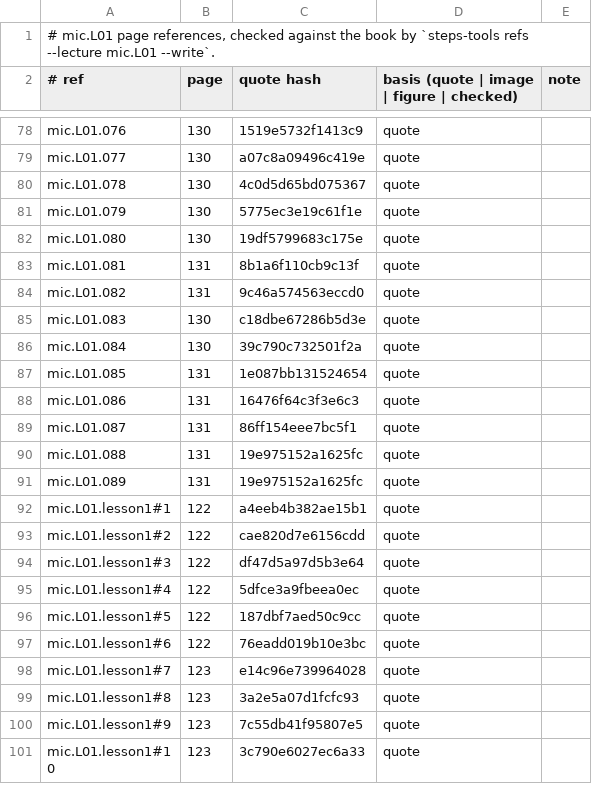
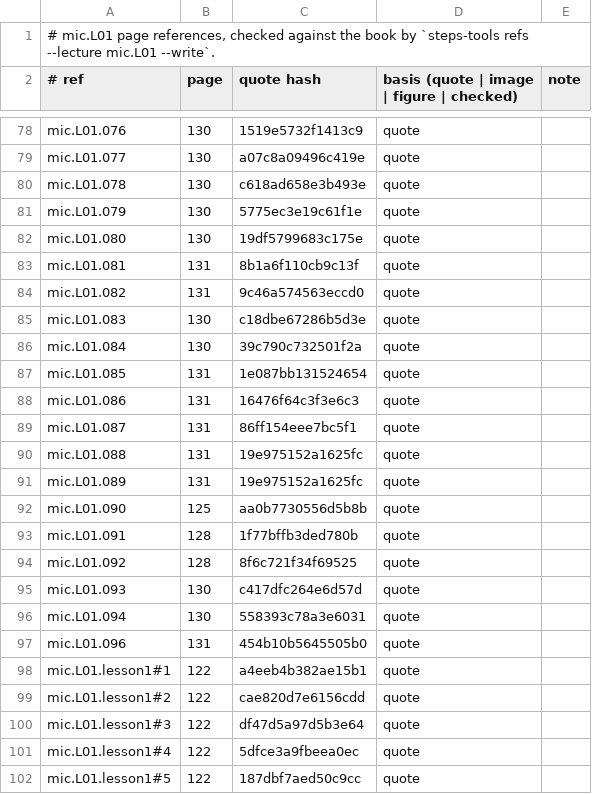
Before and after one commit to MohamedRef/Steps-app, a TSV file: content/book-refs/mic/L01.tsv, drawn as a sheet; only a part is shown, gaps mark what is left out; the shorter side is filled out with more unchanged rows.

```diff
--- a/content/book-refs/mic/L01.tsv
+++ b/content/book-refs/mic/L01.tsv
@@ -79,3 +79,3 @@ mic.L01.076	130	1519e5732f1413c9	quote
 mic.L01.077	130	a07c8a09496c419e	quote	
-mic.L01.078	130	4c0d5d65bd075367	quote	
+mic.L01.078	130	c618ad658e3b493e	quote	
 mic.L01.079	130	5775ec3e19c61f1e	quote	
@@ -91,2 +91,8 @@ mic.L01.088	131	19e975152a1625fc	quote
 mic.L01.089	131	19e975152a1625fc	quote	
+mic.L01.090	125	aa0b7730556d5b8b	quote	
+mic.L01.091	128	1f77bffb3ded780b	quote	
+mic.L01.092	128	8f6c721f34f69525	quote	
+mic.L01.093	130	c417dfc264e6d57d	quote	
+mic.L01.094	130	558393c78a3e6031	quote	
+mic.L01.096	131	454b10b5645505b0	quote	
 mic.L01.lesson1#1	122	a4eeb4b382ae15b1	quote	
```
Also changed, not shown: content/book-refs/mic/L02.tsv, content/book-refs/mic/L04.tsv, 18 other files.
